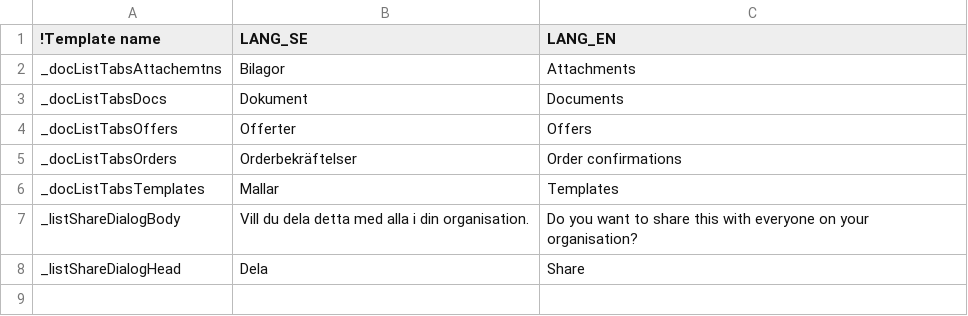
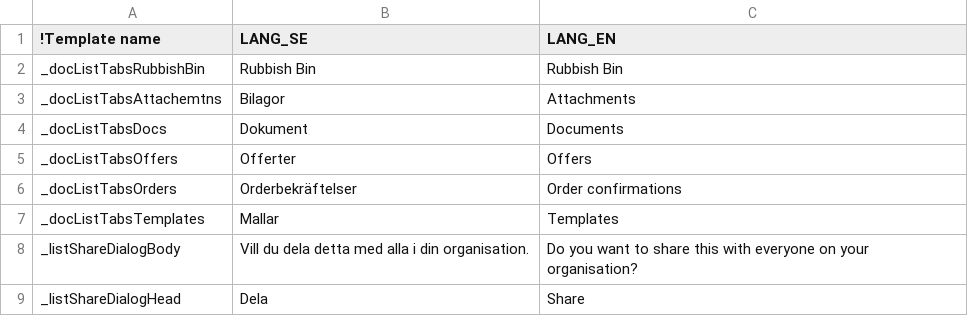
Before and after one commit to scrive/scrive-apidocs, a CSV file: texts/docpages/doclistutils.csv, drawn as a sheet; the diff names each change by its address in the sheet, - before the commit and + after, or states it on an @@ line.

```diff
--- a/texts/docpages/doclistutils.csv
+++ b/texts/docpages/doclistutils.csv
+row 2: _docListTabsRubbishBin | Rubbish Bin | Rubbish Bin
```
Also changed, not shown: texts/flash.csv, 18 other files.
